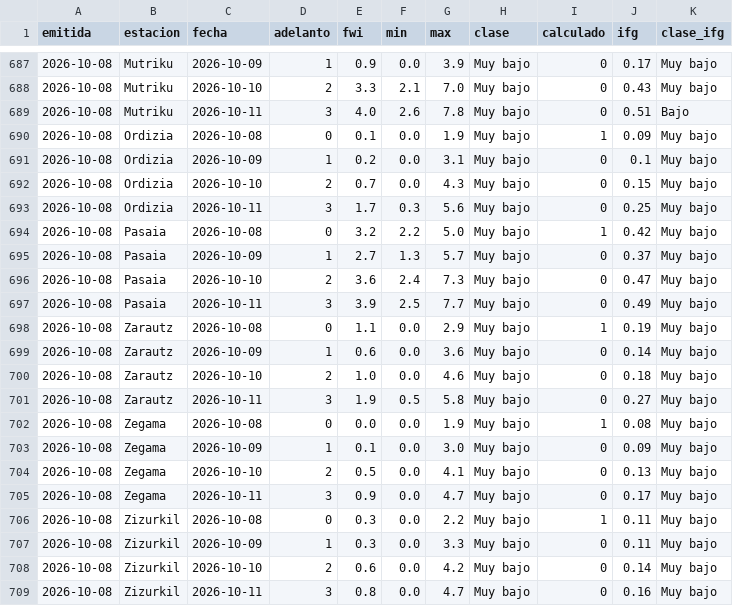
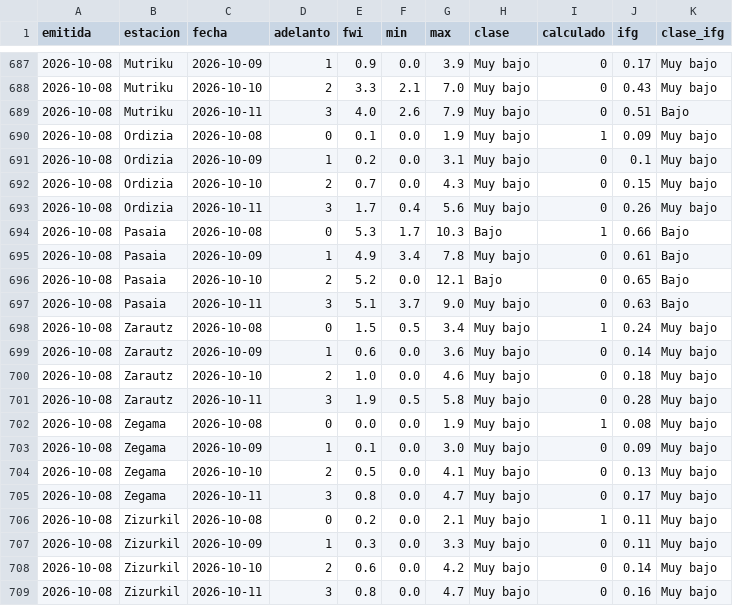
Before and after one commit to irratiamendiak/panel-fwi, a CSV file: datos/previsiones.csv, drawn as a sheet; only a part is shown, gaps mark what is left out; the diff covers the shown part only.

```diff
--- a/datos/previsiones.csv
+++ b/datos/previsiones.csv
@@ -688,3 +688,3 @@ emitida,estacion,fecha,adelanto,fwi,min,max,clase,calculado,ifg,clase_ifg
 2026-10-08,Mutriku,2026-10-10,2,3.3,2.1,7.0,Muy bajo,0,0.43,Muy bajo
-2026-10-08,Mutriku,2026-10-11,3,4.0,2.6,7.8,Muy bajo,0,0.51,Bajo
+2026-10-08,Mutriku,2026-10-11,3,4.0,2.6,7.9,Muy bajo,0,0.51,Bajo
 2026-10-08,Ordizia,2026-10-08,0,0.1,0.0,1.9,Muy bajo,1,0.09,Muy bajo
@@ -692,11 +692,11 @@ emitida,estacion,fecha,adelanto,fwi,min,max,clase,calculado,ifg,clase_ifg
 2026-10-08,Ordizia,2026-10-10,2,0.7,0.0,4.3,Muy bajo,0,0.15,Muy bajo
-2026-10-08,Ordizia,2026-10-11,3,1.7,0.3,5.6,Muy bajo,0,0.25,Muy bajo
-2026-10-08,Pasaia,2026-10-08,0,3.2,2.2,5.0,Muy bajo,1,0.42,Muy bajo
-2026-10-08,Pasaia,2026-10-09,1,2.7,1.3,5.7,Muy bajo,0,0.37,Muy bajo
-2026-10-08,Pasaia,2026-10-10,2,3.6,2.4,7.3,Muy bajo,0,0.47,Muy bajo
-2026-10-08,Pasaia,2026-10-11,3,3.9,2.5,7.7,Muy bajo,0,0.49,Muy bajo
-2026-10-08,Zarautz,2026-10-08,0,1.1,0.0,2.9,Muy bajo,1,0.19,Muy bajo
+2026-10-08,Ordizia,2026-10-11,3,1.7,0.4,5.6,Muy bajo,0,0.26,Muy bajo
+2026-10-08,Pasaia,2026-10-08,0,5.3,1.7,10.3,Bajo,1,0.66,Bajo
+2026-10-08,Pasaia,2026-10-09,1,4.9,3.4,7.8,Muy bajo,0,0.61,Bajo
+2026-10-08,Pasaia,2026-10-10,2,5.2,0.0,12.1,Bajo,0,0.65,Bajo
+2026-10-08,Pasaia,2026-10-11,3,5.1,3.7,9.0,Muy bajo,0,0.63,Bajo
+2026-10-08,Zarautz,2026-10-08,0,1.5,0.5,3.4,Muy bajo,1,0.24,Muy bajo
 2026-10-08,Zarautz,2026-10-09,1,0.6,0.0,3.6,Muy bajo,0,0.14,Muy bajo
 2026-10-08,Zarautz,2026-10-10,2,1.0,0.0,4.6,Muy bajo,0,0.18,Muy bajo
-2026-10-08,Zarautz,2026-10-11,3,1.9,0.5,5.8,Muy bajo,0,0.27,Muy bajo
+2026-10-08,Zarautz,2026-10-11,3,1.9,0.5,5.8,Muy bajo,0,0.28,Muy bajo
 2026-10-08,Zegama,2026-10-08,0,0.0,0.0,1.9,Muy bajo,1,0.08,Muy bajo
@@ -704,4 +704,4 @@ emitida,estacion,fecha,adelanto,fwi,min,max,clase,calculado,ifg,clase_ifg
 2026-10-08,Zegama,2026-10-10,2,0.5,0.0,4.1,Muy bajo,0,0.13,Muy bajo
-2026-10-08,Zegama,2026-10-11,3,0.9,0.0,4.7,Muy bajo,0,0.17,Muy bajo
-2026-10-08,Zizurkil,2026-10-08,0,0.3,0.0,2.2,Muy bajo,1,0.11,Muy bajo
+2026-10-08,Zegama,2026-10-11,3,0.8,0.0,4.7,Muy bajo,0,0.17,Muy bajo
+2026-10-08,Zizurkil,2026-10-08,0,0.2,0.0,2.1,Muy bajo,1,0.11,Muy bajo
 2026-10-08,Zizurkil,2026-10-09,1,0.3,0.0,3.3,Muy bajo,0,0.11,Muy bajo
```
Also changed, not shown: 28 edited cells elsewhere in this file, 2 other files.
